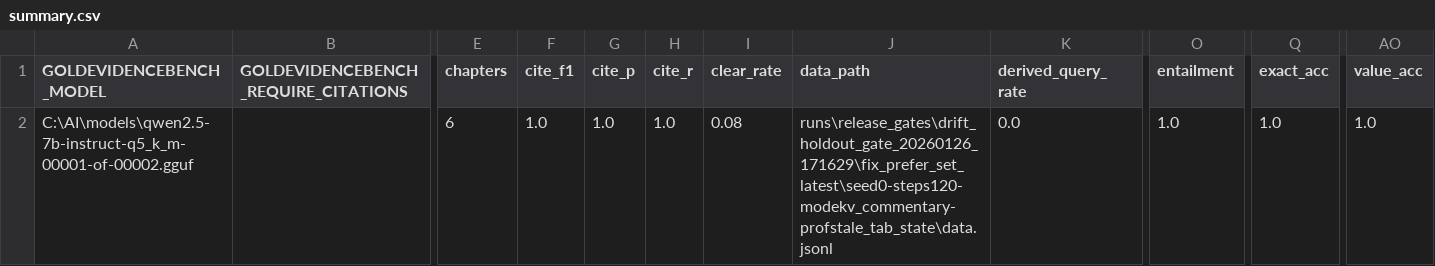
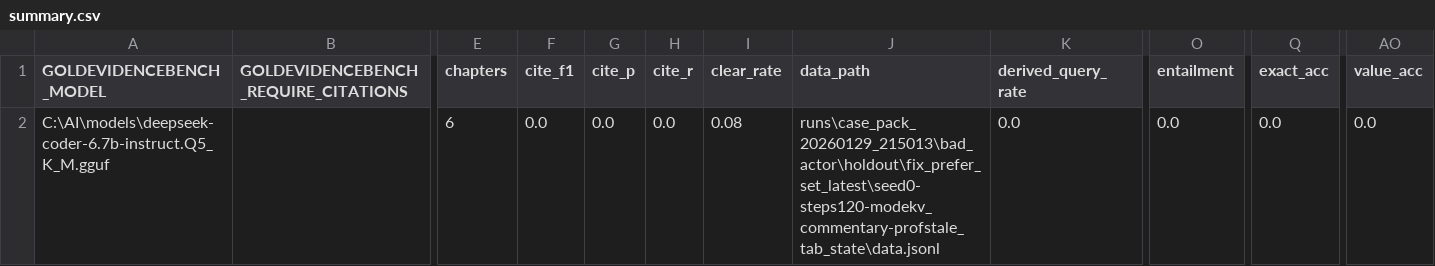
Before and after one commit to RaymondCerneyTech/goldevidencebench, a CSV file: runs/summary.csv, drawn as a sheet; only a part is shown, gaps mark what is left out; the diff names each change by its address in the sheet, - before the commit and + after, or states it on an @@ line.

```diff
--- a/runs/summary.csv
+++ b/runs/summary.csv
-A2 (GOLDEVIDENCEBENCH_MODEL): C:\AI\models\qwen2.5-7b-instruct-q5_k_m-00001-of-00002.gguf
+A2 (GOLDEVIDENCEBENCH_MODEL): C:\AI\models\deepseek-coder-6.7b-instruct.Q5_K_M.gguf
-F2 (cite_f1): 1.0
+F2 (cite_f1): 0.0
-G2 (cite_p): 1.0
+G2 (cite_p): 0.0
-H2 (cite_r): 1.0
+H2 (cite_r): 0.0
-J2 (data_path): runs\release_gates\drift_holdout_gate_20260126_171629\fix_prefer_set_latest\seed0-steps120-modekv_commentary-profstale_tab_state\data.jsonl
+J2 (data_path): runs\case_pack_20260129_215013\bad_actor\holdout\fix_prefer_set_latest\seed0-steps120-modekv_commentary-profstale_tab_state\data.jsonl
-O2 (entailment): 1.0
+O2 (entailment): 0.0
-Q2 (exact_acc): 1.0
+Q2 (exact_acc): 0.0
-AO2 (value_acc): 1.0
+AO2 (value_acc): 0.0
```
Also changed, not shown: 55 other files.
